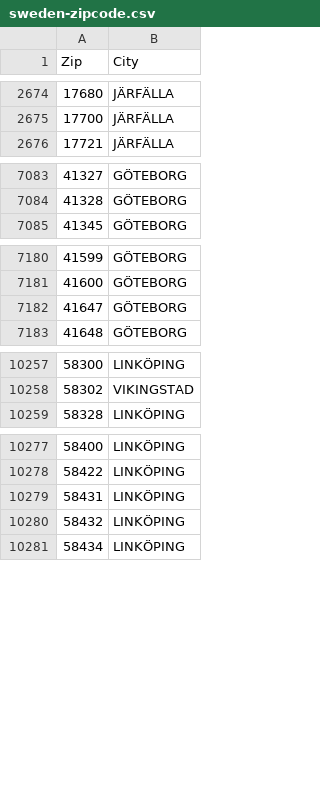
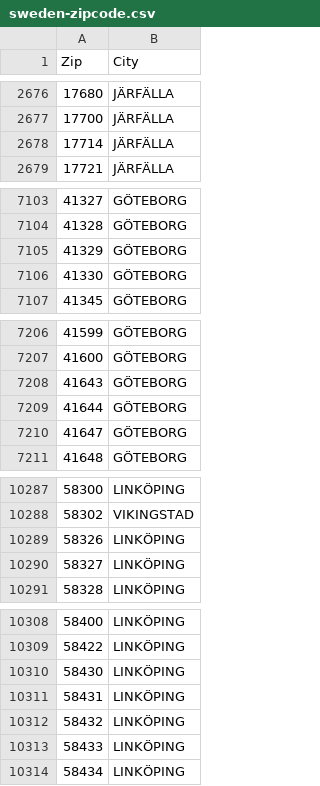
Before and after one commit to zegl/sweden-zipcode, a CSV file: sweden-zipcode.csv, drawn as a sheet; only a part is shown, gaps mark what is left out; the diff covers the shown part only; the diff names each change by its address in the sheet, - before the commit and + after, or states it on an @@ line.

```diff
--- a/sweden-zipcode.csv
+++ b/sweden-zipcode.csv
+row 2678: 17714 | JÄRFÄLLA
+row 7105: 41329 | GÖTEBORG
+row 7106: 41330 | GÖTEBORG
+row 7208: 41643 | GÖTEBORG
+row 7209: 41644 | GÖTEBORG
+row 10289: 58326 | LINKÖPING
+row 10290: 58327 | LINKÖPING
+row 10310: 58430 | LINKÖPING
+row 10313: 58433 | LINKÖPING
```
Also changed, not shown: 42 added rows, 1 removed row and 2 edited cells elsewhere in this file.
